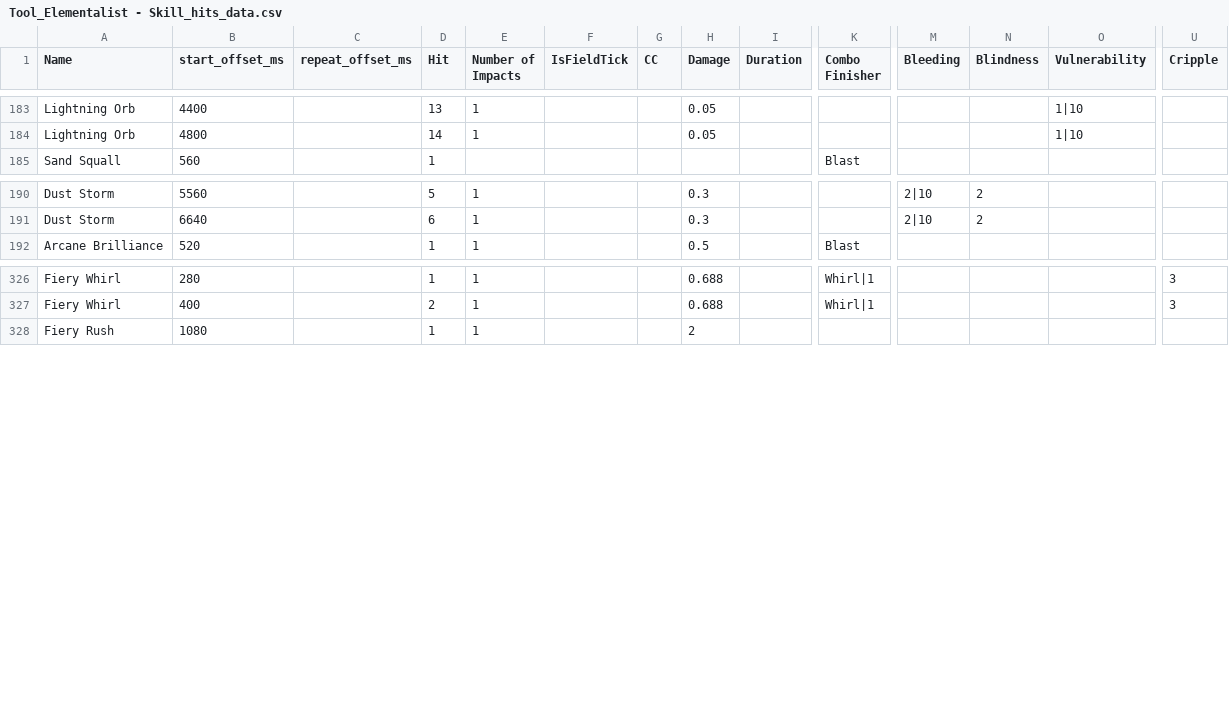
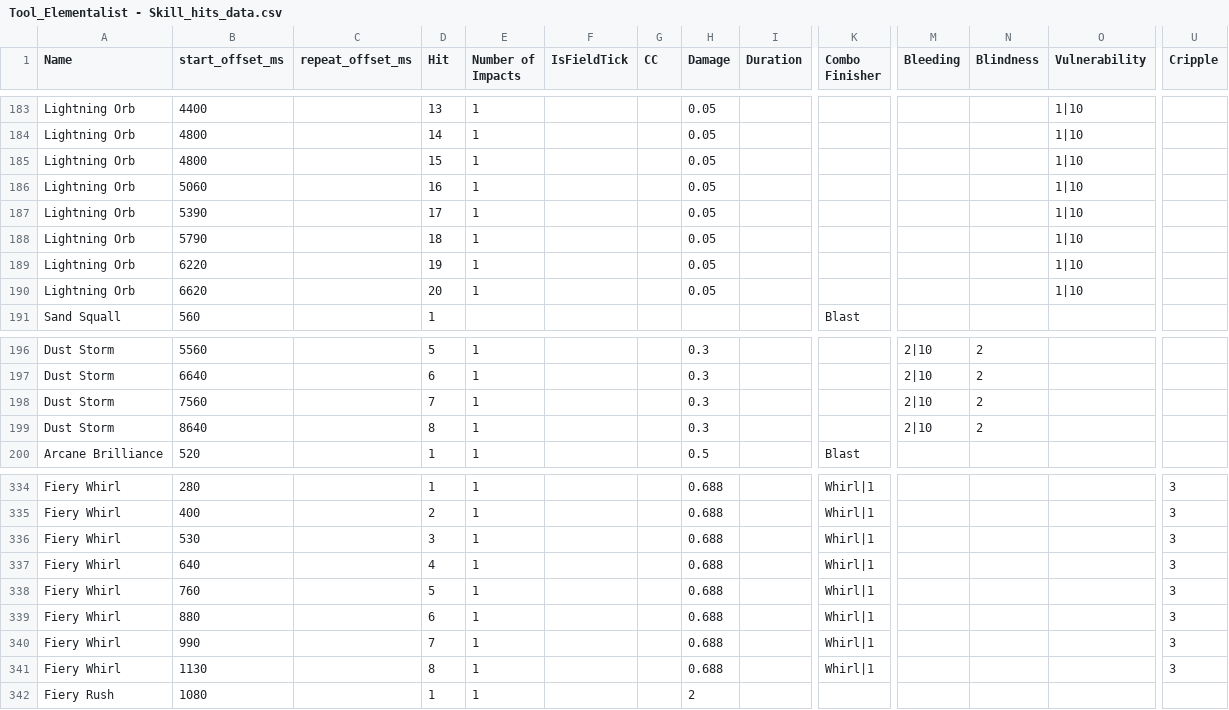
Before and after one commit to SnappyJoeGW2/Elementalist-Simulator, a CSV file: csv input/Tool_Elementalist - Skill_hits_data.csv, drawn as a sheet; only a part is shown, gaps mark what is left out; rows hold the shown columns only; the diff names each change by its address in the sheet, - before the commit and + after, or states it on an @@ line.

Commit message:
Fiery Whirl interruptable

```diff
--- a/csv input/Tool_Elementalist - Skill_hits_data.csv
+++ b/csv input/Tool_Elementalist - Skill_hits_data.csv
+row 185: Lightning Orb | 4800 |  | 15 | 1 |  |  | 0.05 |  |  |  |  | 1|10
+row 186: Lightning Orb | 5060 |  | 16 | 1 |  |  | 0.05 |  |  |  |  | 1|10
+row 187: Lightning Orb | 5390 |  | 17 | 1 |  |  | 0.05 |  |  |  |  | 1|10
+row 188: Lightning Orb | 5790 |  | 18 | 1 |  |  | 0.05 |  |  |  |  | 1|10
+row 189: Lightning Orb | 6220 |  | 19 | 1 |  |  | 0.05 |  |  |  |  | 1|10
+row 190: Lightning Orb | 6620 |  | 20 | 1 |  |  | 0.05 |  |  |  |  | 1|10
+row 198: Dust Storm | 7560 |  | 7 | 1 |  |  | 0.3 |  |  | 2|10 | 2
+row 199: Dust Storm | 8640 |  | 8 | 1 |  |  | 0.3 |  |  | 2|10 | 2
+row 336: Fiery Whirl | 530 |  | 3 | 1 |  |  | 0.688 |  | Whirl|1 |  |  |  | 3
+row 337: Fiery Whirl | 640 |  | 4 | 1 |  |  | 0.688 |  | Whirl|1 |  |  |  | 3
+row 338: Fiery Whirl | 760 |  | 5 | 1 |  |  | 0.688 |  | Whirl|1 |  |  |  | 3
+row 339: Fiery Whirl | 880 |  | 6 | 1 |  |  | 0.688 |  | Whirl|1 |  |  |  | 3
+row 340: Fiery Whirl | 990 |  | 7 | 1 |  |  | 0.688 |  | Whirl|1 |  |  |  | 3
+row 341: Fiery Whirl | 1130 |  | 8 | 1 |  |  | 0.688 |  | Whirl|1 |  |  |  | 3
```
Also changed, not shown: csv input/Tool_Elementalist - Skills_data.csv, 2 other files.
